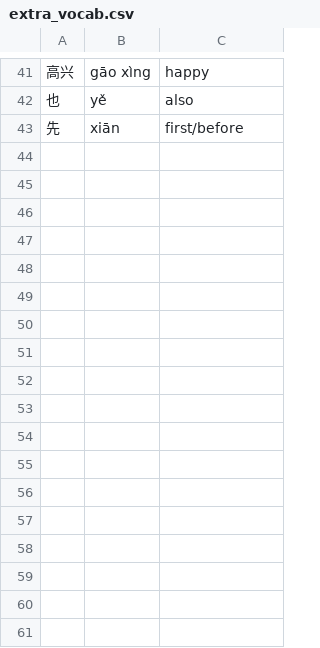
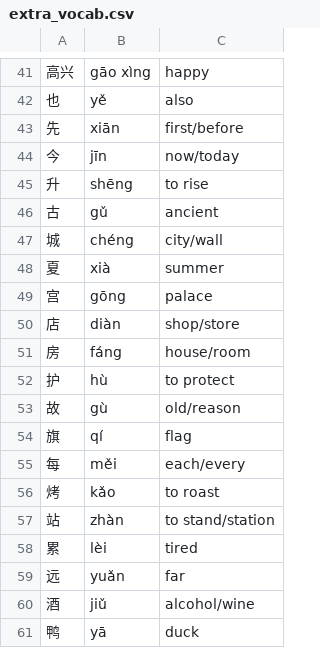
Before and after one commit to allegedstatistician/chinese-reader, a CSV file: extra_vocab.csv, drawn as a sheet; only a part is shown, gaps mark what is left out.

Commit message:
Expand vocabulary to 400+ chars (top 300 frequency + HSK1 + curated)
- New vocab_main.csv with 417 characters
- Longer, more interesting stories (400-600 chars each)
- Unknown character detection and reporting
- Changed from 'HSK Level 1' to 'Level 1 - 300 chars'

```diff
--- a/extra_vocab.csv
+++ b/extra_vocab.csv
@@ -43 +43,19 @@
 先,xiān,first/before
+今,jīn,now/today
+升,shēng,to rise
+古,gǔ,ancient
+城,chéng,city/wall
+夏,xià,summer
+宫,gōng,palace
+店,diàn,shop/store
+房,fáng,house/room
+护,hù,to protect
+故,gù,old/reason
+旗,qí,flag
+每,měi,each/every
+烤,kǎo,to roast
+站,zhàn,to stand/station
+累,lèi,tired
+远,yuǎn,far
+酒,jiǔ,alcohol/wine
+鸭,yā,duck
```
Also changed, not shown: 7 other files.
